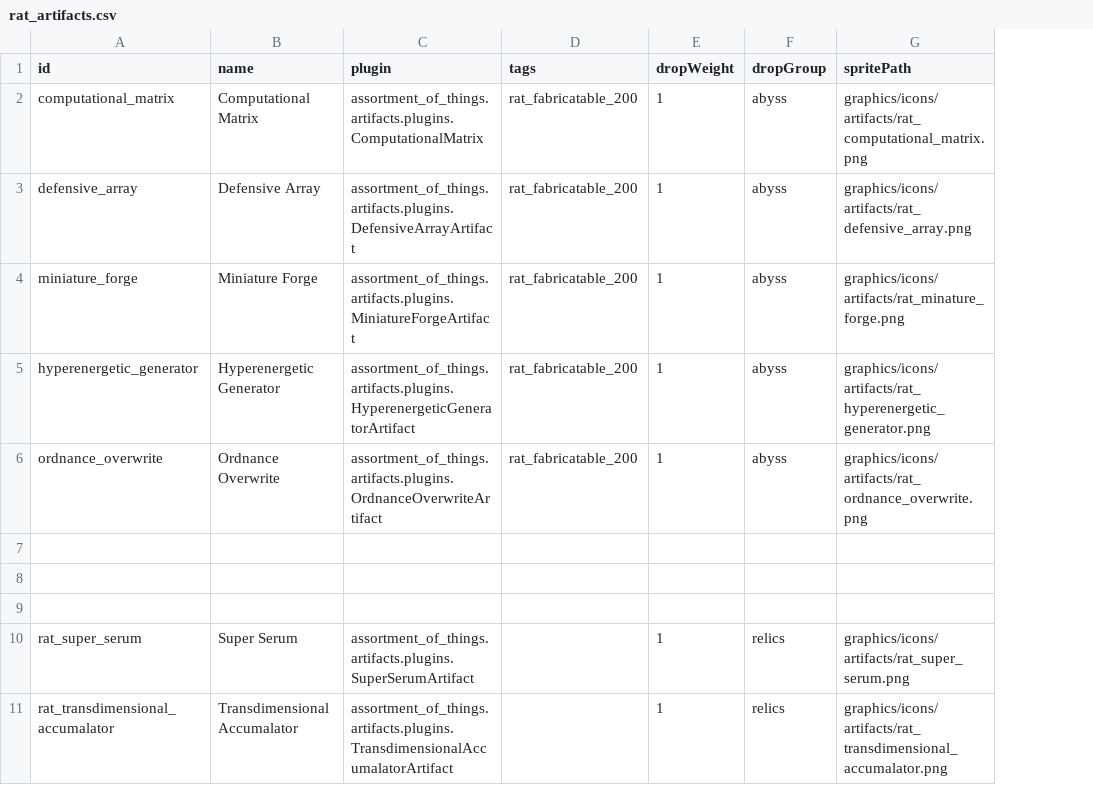
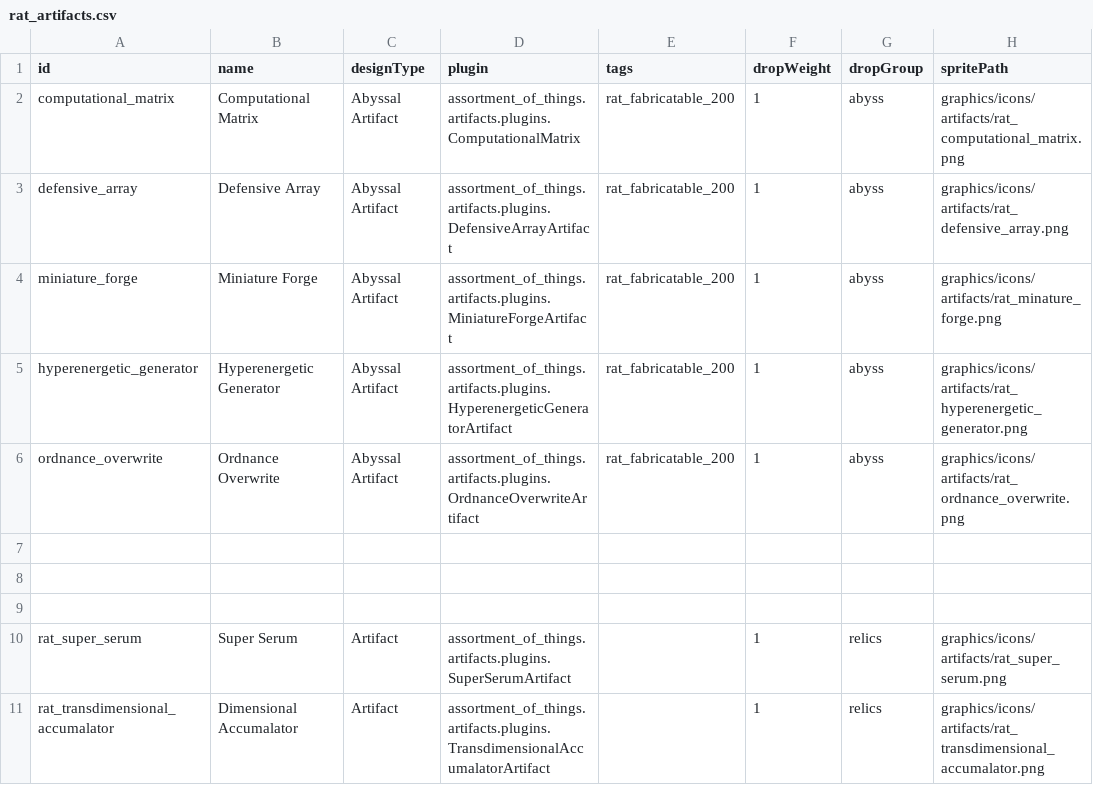
Before and after one commit to Lukas22041/Random-Assortment-of-Things, a CSV file: data/campaign/rat_artifacts.csv, drawn as a sheet; the diff names each change by its address in the sheet, - before the commit and + after, or states it on an @@ line.

Commit message:
Artifact Preview

```diff
--- a/data/campaign/rat_artifacts.csv
+++ b/data/campaign/rat_artifacts.csv
+column C (designType), rows 2-11: Abyssal Artifact | Abyssal Artifact | Abyssal Artifact | Abyssal Artifact | Abyssal Artifact |  |  |  | Artifact | Artifact
-B11 (name): Transdimensional Accumalator
+B11 (name): Dimensional Accumalator
```
Also changed, not shown: 8 other files.
